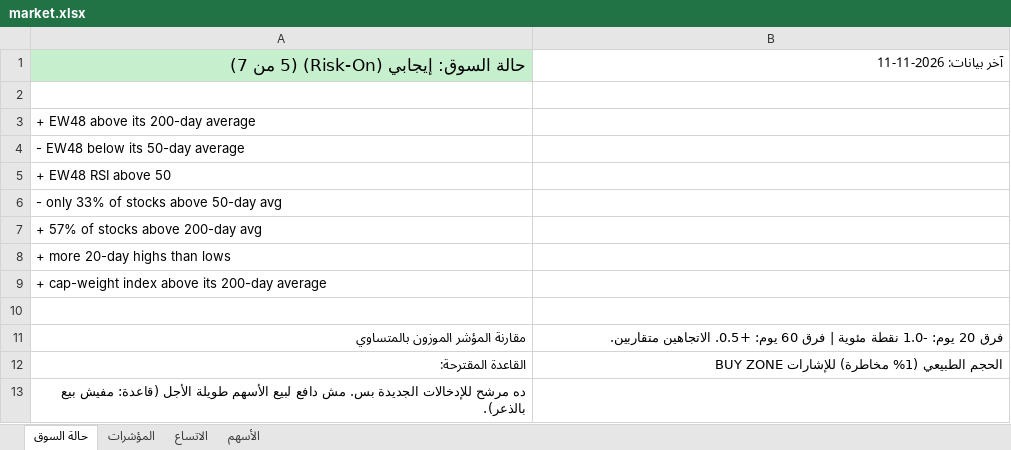
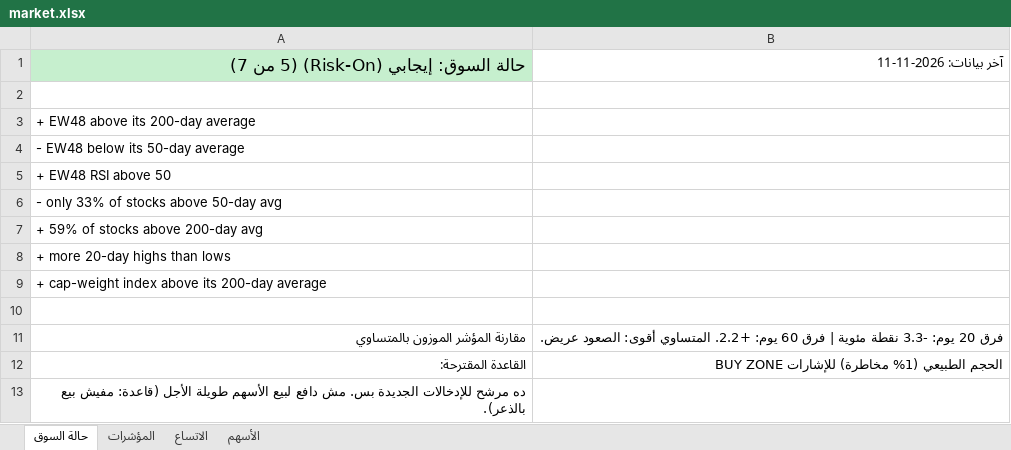
Before and after one commit to muhammadkamel900-bit/egx-data, an Excel workbook: data/market.xlsx, sheet حالة السوق, drawn as a sheet; values as stored, in another font and other column widths than the file's, no borders; the diff names each change by its address in the sheet, - before the commit and + after, or states it on an @@ line.

```diff
--- a/data/market.xlsx (sheet حالة السوق)
+++ b/data/market.xlsx (sheet حالة السوق)
-A7: + 57% of stocks above 200-day avg
+A7: + 59% of stocks above 200-day avg
-B11 (آخر بيانات: 2026-11-11): …20 يوم: -1.0 نقطة مئوية | فرق 60 يوم: +0.5. الاتجاهين متقاربين.
+B11 (آخر بيانات: 2026-11-11): …20 يوم: -3.3 نقطة مئوية | فرق 60 يوم: +2.2. المتساوي أقوى: الصعود عريض.
```
Also changed, not shown: sheet المؤشرات, sheet الأسهم, sheet الاتساع.
